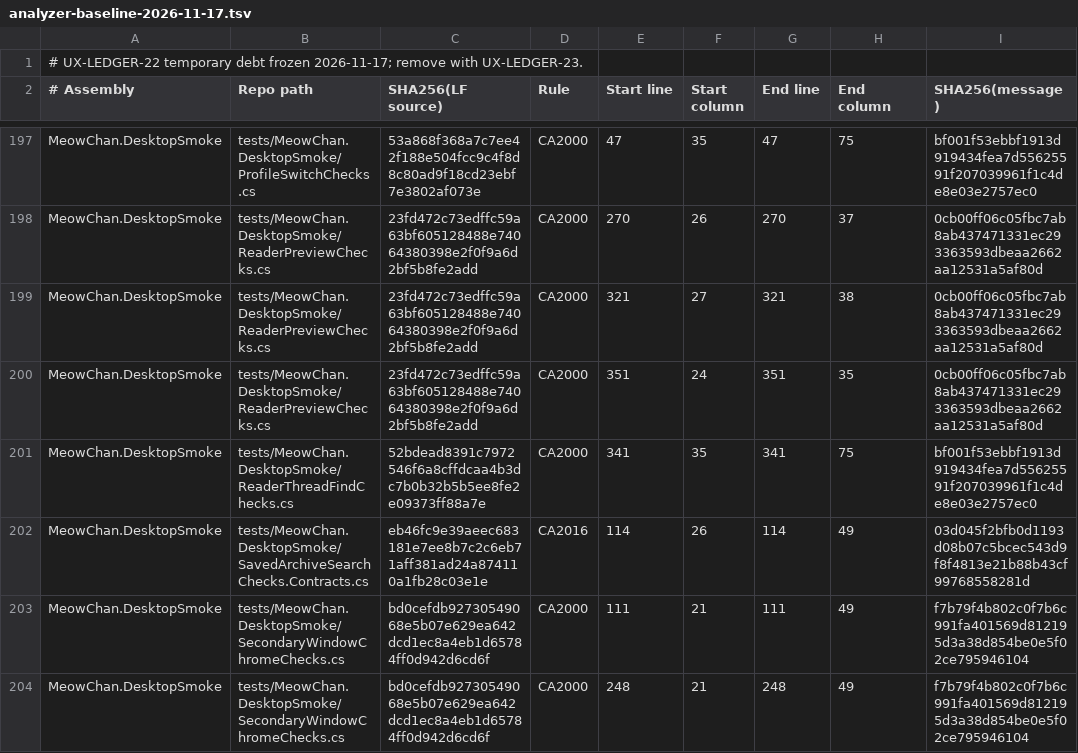
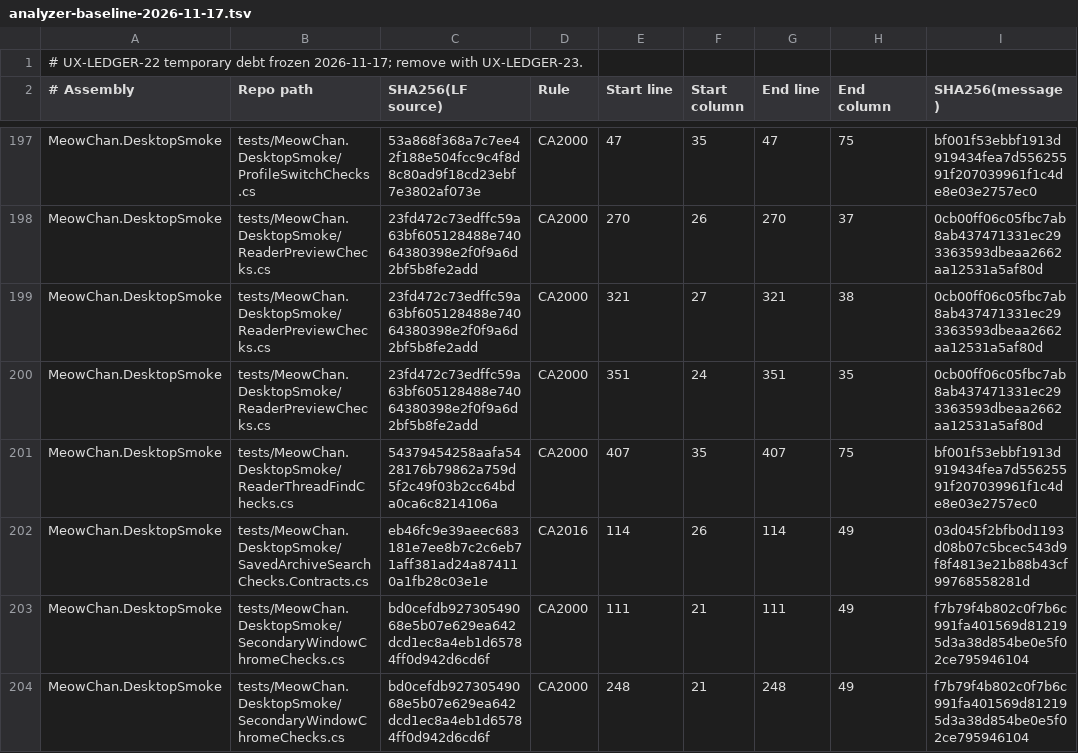
Before and after one commit to grassmann-it/MeowChan, a TSV file: build/analyzer-baseline-2026-11-17.tsv, drawn as a sheet; only a part is shown, gaps mark what is left out.

```diff
--- a/build/analyzer-baseline-2026-11-17.tsv
+++ b/build/analyzer-baseline-2026-11-17.tsv
@@ -200,3 +200,3 @@ MeowChan.DesktopSmoke	tests/MeowChan.DesktopSmoke/ReaderPreviewChecks.cs	23fd472
 MeowChan.DesktopSmoke	tests/MeowChan.DesktopSmoke/ReaderPreviewChecks.cs	23fd472c73edffc59a63bf605128488e74064380398e2f0f9a6d2bf5b8fe2add	CA2000	351	24	351	35	0cb00ff06c05fbc7ab8ab437471331ec293363593dbeaa2662aa12531a5af80d
-MeowChan.DesktopSmoke	tests/MeowChan.DesktopSmoke/ReaderThreadFindChecks.cs	52bdead8391c7972546f6a8cffdcaa4b3dc7b0b32b5b5ee8fe2e09373ff88a7e	CA2000	341	35	341	75	bf001f53ebbf1913d919434fea7d55625591f207039961f1c4de8e03e2757ec0
+MeowChan.DesktopSmoke	tests/MeowChan.DesktopSmoke/ReaderThreadFindChecks.cs	54379454258aafa5428176b79862a759d5f2c49f03b2cc64bda0ca6c8214106a	CA2000	407	35	407	75	bf001f53ebbf1913d919434fea7d55625591f207039961f1c4de8e03e2757ec0
 MeowChan.DesktopSmoke	tests/MeowChan.DesktopSmoke/SavedArchiveSearchChecks.Contracts.cs	eb46fc9e39aeec683181e7ee8b7c2c6eb71aff381ad24a874110a1fb28c03e1e	CA2016	114	26	114	49	03d045f2bfb0d1193d08b07c5bcec543d9f8f4813e21b88b43cf99768558281d
```
Also changed, not shown: 4 other files.
